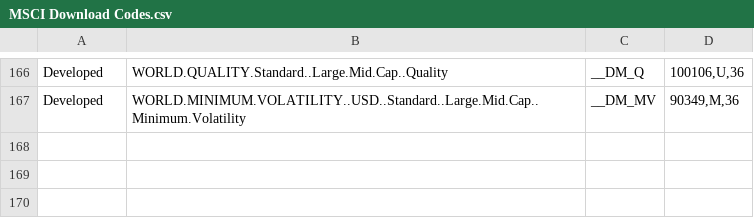
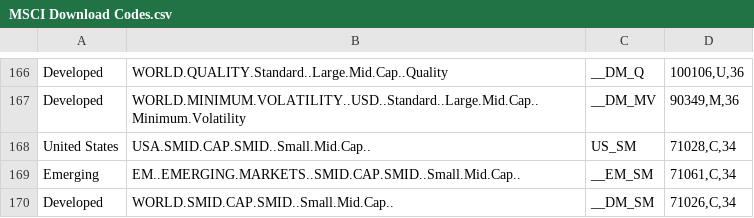
Before and after one commit to JeremyBowyer/MSCI-Indices, a CSV file: MSCI Download Codes.csv, drawn as a sheet; only a part is shown, gaps mark what is left out; the diff names each change by its address in the sheet, - before the commit and + after, or states it on an @@ line.

Commit message:
Update MSCI Download Codes.csv

```diff
--- a/MSCI Download Codes.csv
+++ b/MSCI Download Codes.csv
+row 168: United States | USA.SMID.CAP.SMID..Small.Mid.Cap.. | US_SM | 71028,C,34
+row 169: Emerging | EM..EMERGING.MARKETS..SMID.CAP.SMID..Small.Mid.Cap.. | __EM_SM | 71061,C,34
+row 170: Developed | WORLD.SMID.CAP.SMID..Small.Mid.Cap.. | __DM_SM | 71026,C,34
```
